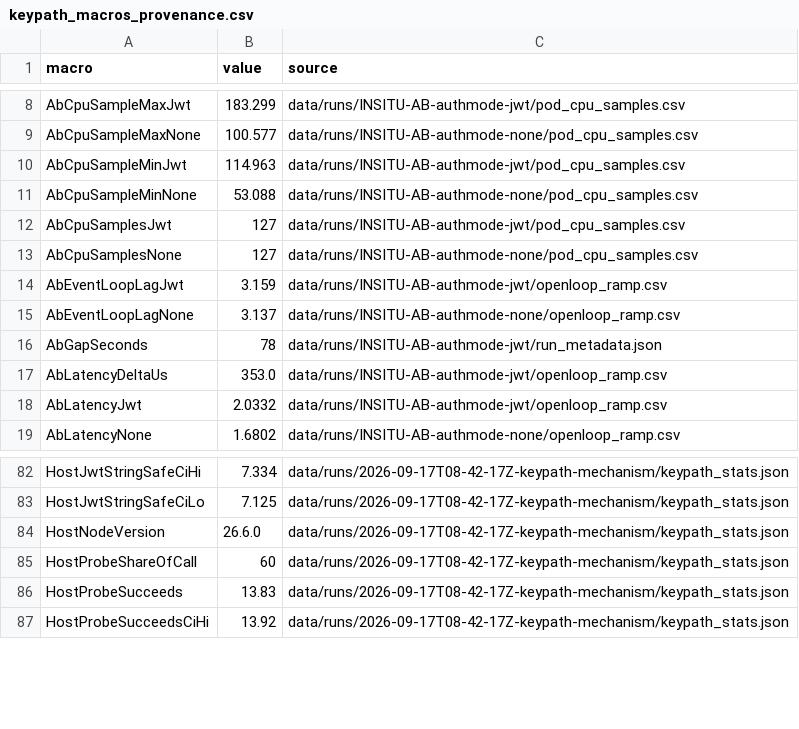
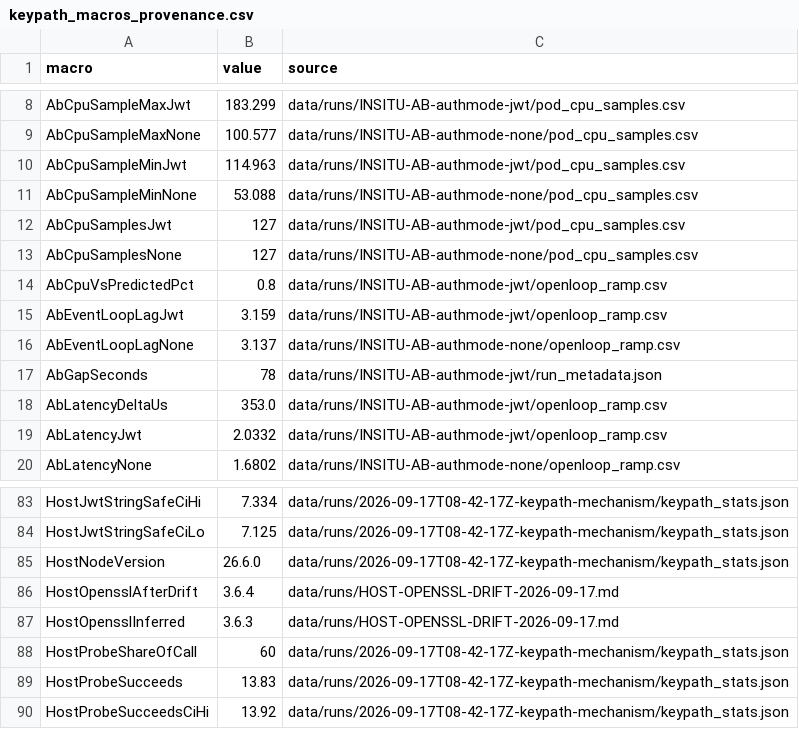
Before and after one commit to Katha-Sikdar/microservices-api, a CSV file: psao-artifact/paper/keypath_macros_provenance.csv, drawn as a sheet; only a part is shown, gaps mark what is left out; the diff names each change by its address in the sheet, - before the commit and + after, or states it on an @@ line.

```diff
--- a/psao-artifact/paper/keypath_macros_provenance.csv
+++ b/psao-artifact/paper/keypath_macros_provenance.csv
+row 14: AbCpuVsPredictedPct | 0.8 | data/runs/INSITU-AB-authmode-jwt/openloop_ramp.csv
+row 86: HostOpensslAfterDrift | 3.6.4 | data/runs/HOST-OPENSSL-DRIFT-2026-09-17.md
+row 87: HostOpensslInferred | 3.6.3 | data/runs/HOST-OPENSSL-DRIFT-2026-09-17.md
```
Also changed, not shown: psao-artifact/paper/revision_macros_provenance.csv, 19 other files.
